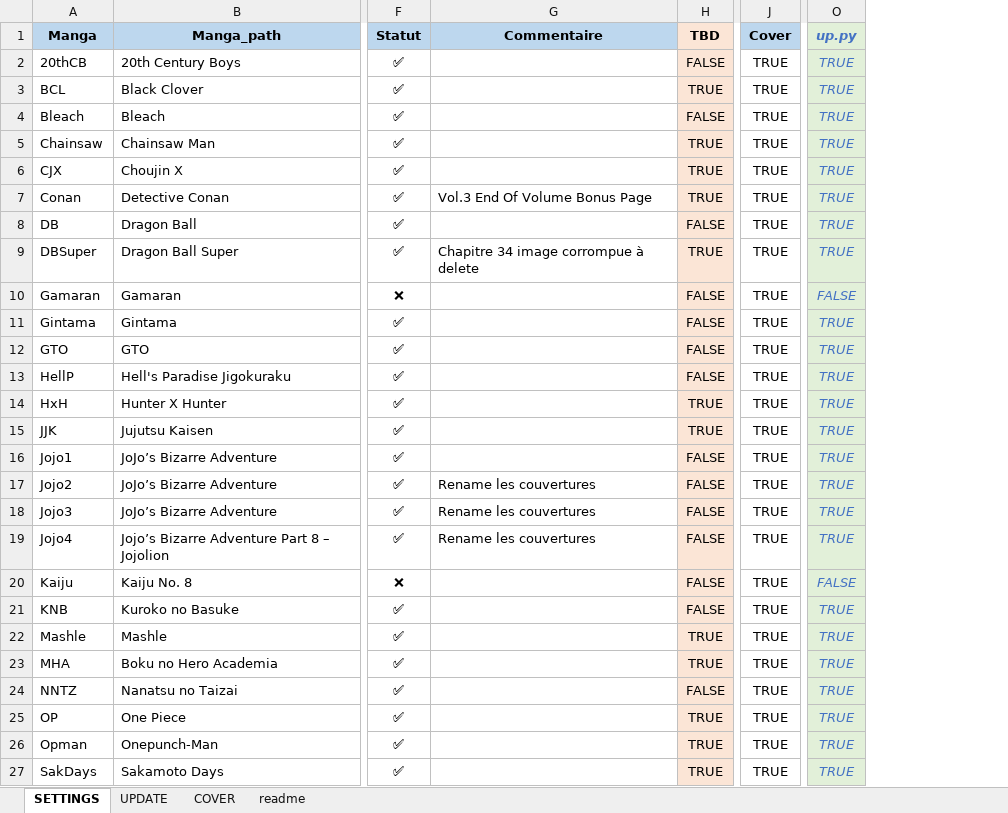
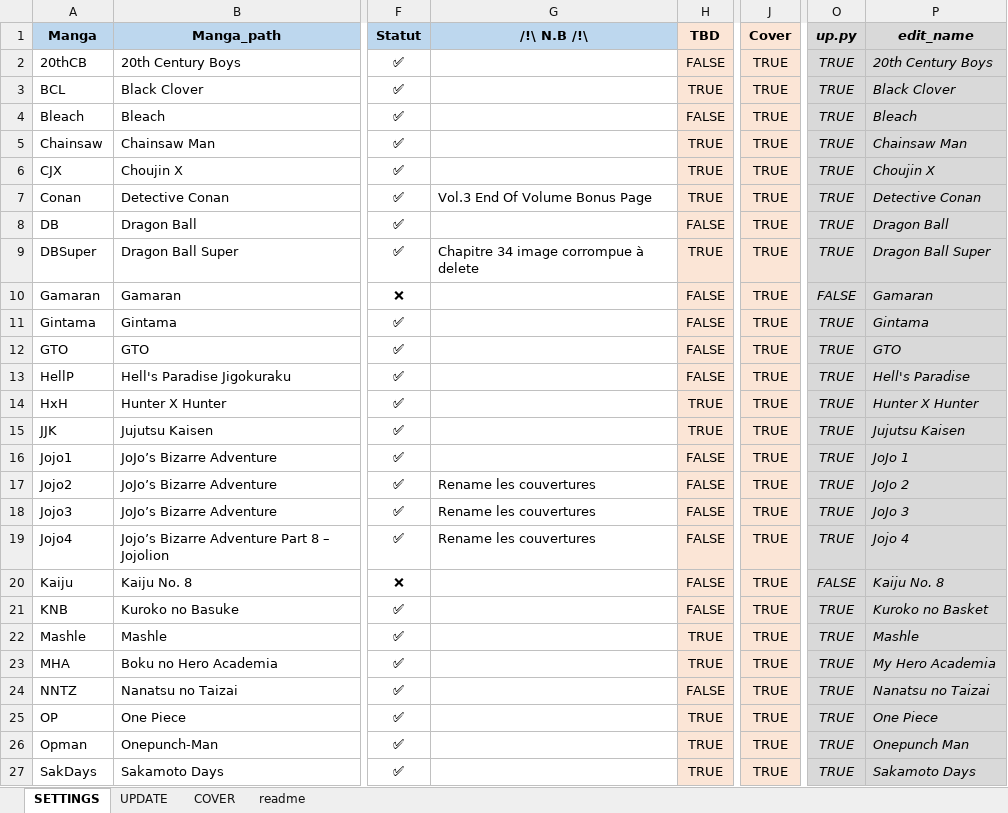
Before and after one commit to PierreRlld/EMS, an Excel workbook: origin.xlsx, sheet SETTINGS, drawn as a sheet; only a part is shown, gaps mark what is left out; values as stored, in another font and other column widths than the file's, no borders; conditional formats not drawn; the diff covers the shown part only; the diff names each change by its address in the sheet, - before the commit and + after, or states it on an @@ line.

```diff
--- a/origin.xlsx (sheet SETTINGS)
+++ b/origin.xlsx (sheet SETTINGS)
+column P (edit_name), rows 2-27: 20th Century Boys | Black Clover | Bleach | Chainsaw Man | Choujin X | Detective Conan | Dragon Ball | Dragon Ball Super | Gamaran | Gintama | GTO | Hell's Paradise | Hunter X Hunter | Jujutsu Kaisen | JoJo 1 | JoJo 2 | JoJo 3 | Jojo 4 | Kaiju No. 8 | Kuroko no Basket | Mashle | My Hero Academia | Nanatsu no Taizai | One Piece | Onepunch Man | Sakamoto Days
-G1: Commentaire
+G1: /!\ N.B /!\
-J1 fill: #BDD7EE
+J1 fill: #FBE5D6
-O1:O27 text colour: #4472C4
+O1:O27 text colour: black
-J2:J27 fill: none
+J2:J27 fill: #FBE5D6
```
Also changed, not shown: 2 edited cells and cell formats elsewhere in this sheet, sheet readme, 12 other files.
